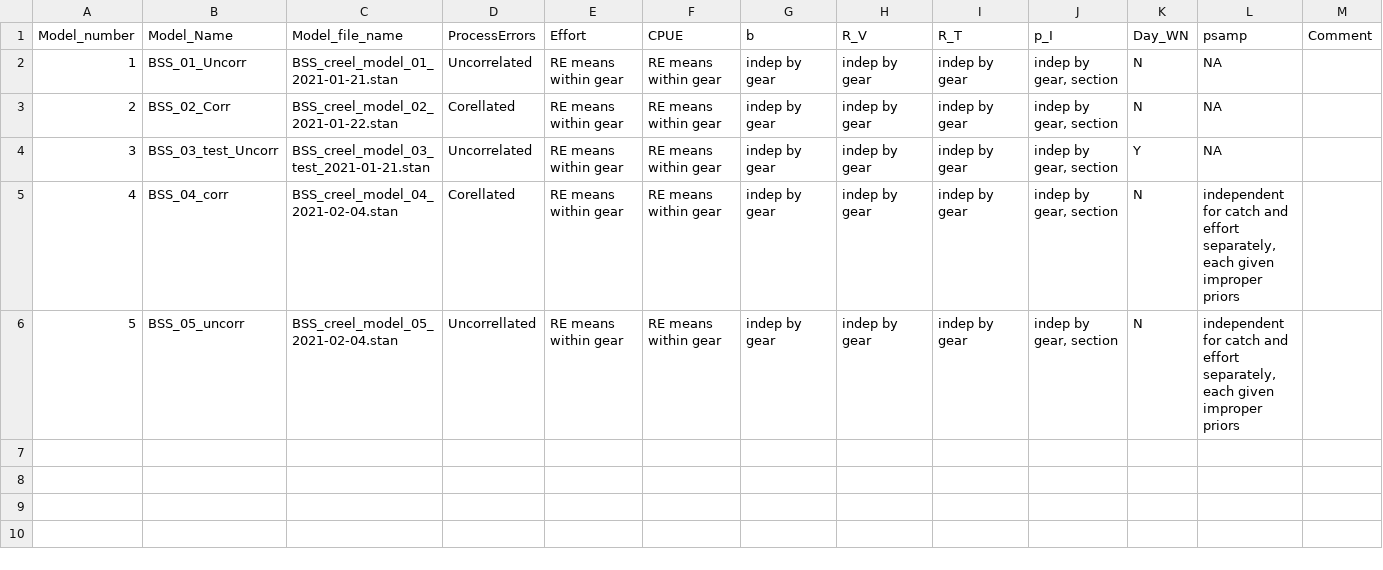
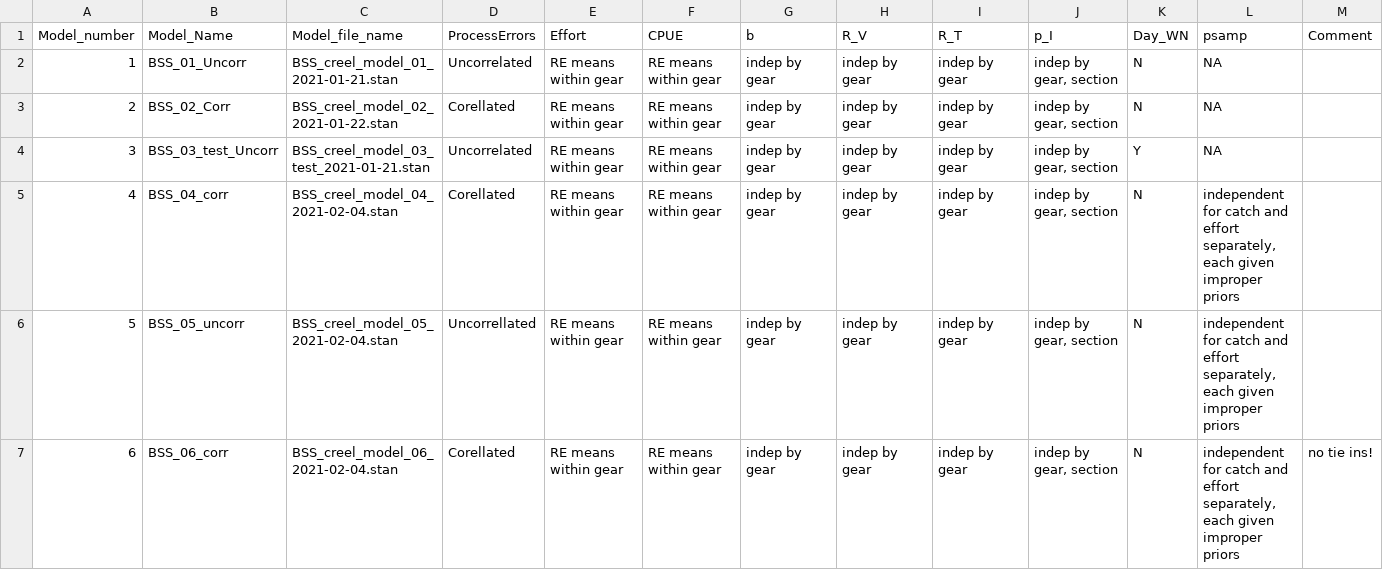
Before and after one commit to tbuehrens/CreelAnalysis, a CSV file: lookup tables/02_Creel_Models_2021-01-20.csv, drawn as a sheet; only a part is shown; rows hold the shown columns only; the diff names each change by its address in the sheet, - before the commit and + after, or states it on an @@ line.

Commit message:
update lookup tables for 2021; add /data to gitignore so data will not be published to web until permission

```diff
--- a/lookup tables/02_Creel_Models_2021-01-20.csv
+++ b/lookup tables/02_Creel_Models_2021-01-20.csv
+row 7: 6 | BSS_06_corr | BSS_creel_model_06_2021-02-04.stan | Corellated | RE means within gear | RE means within gear | indep by gear | indep by gear | indep by gear | indep by gear, section | N | independent for catch and effort separately, each given improper priors | no tie ins!
```
Also changed, not shown: 6 other files.
